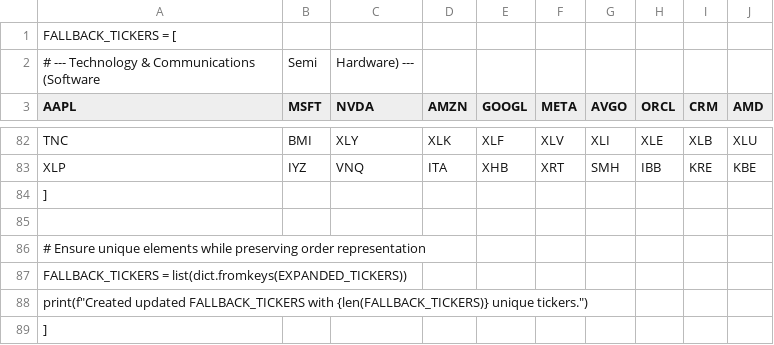
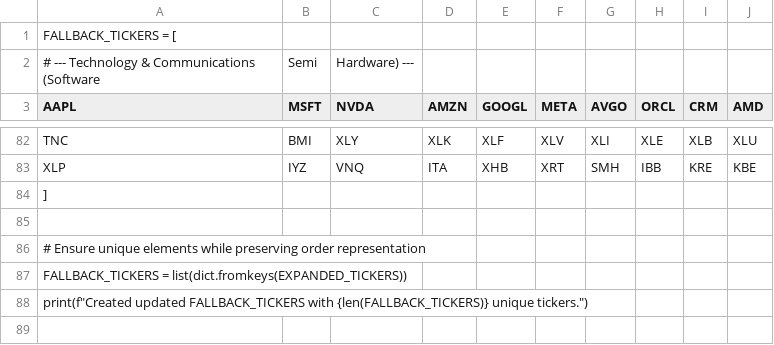
Before and after one commit to kevafleet/app, a CSV file: universe.csv, drawn as a sheet; only a part is shown, gaps mark what is left out; the diff names each change by its address in the sheet, - before the commit and + after, or states it on an @@ line.

Commit message:
Fix formatting issue in universe.csv

```diff
--- a/universe.csv
+++ b/universe.csv
-row 89: ]
```
